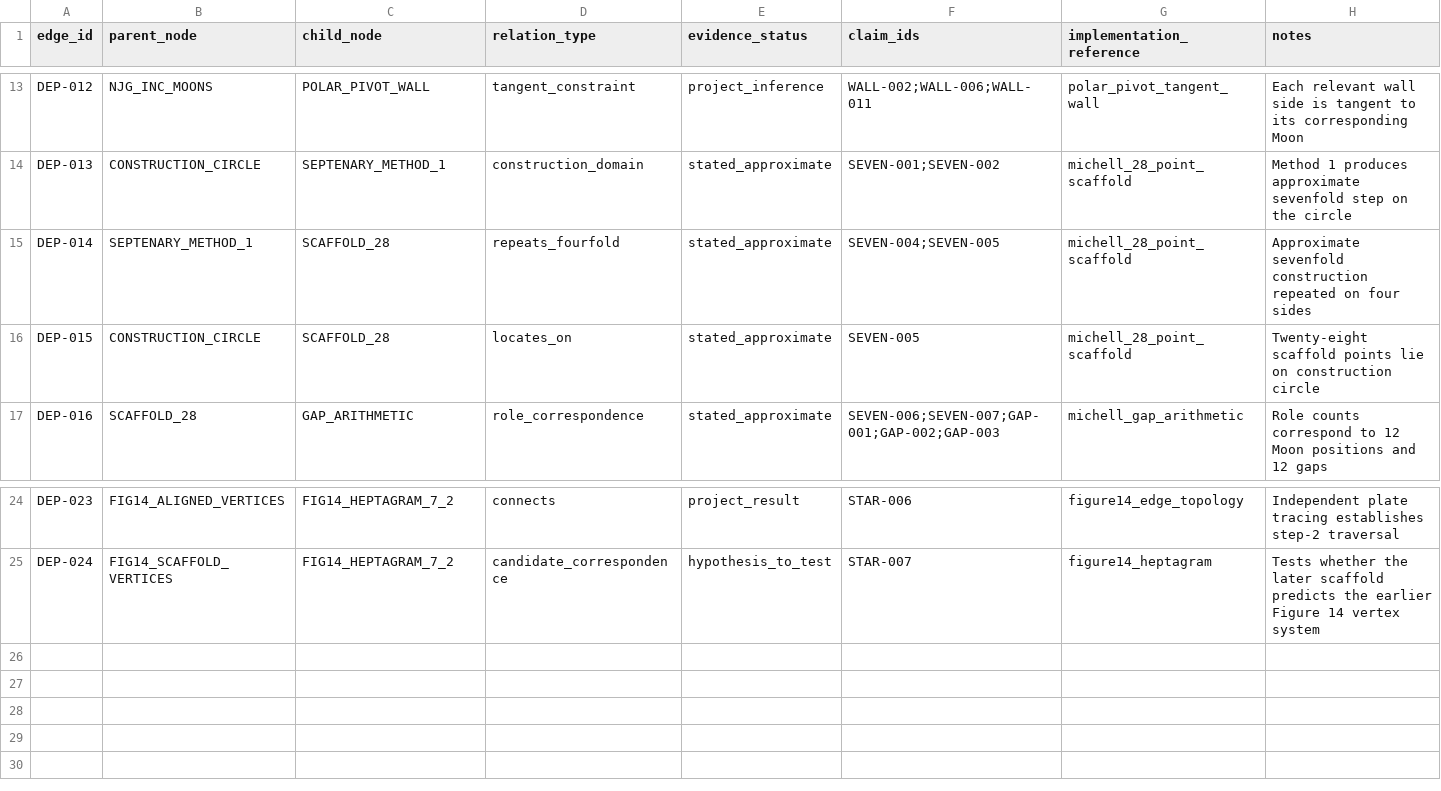
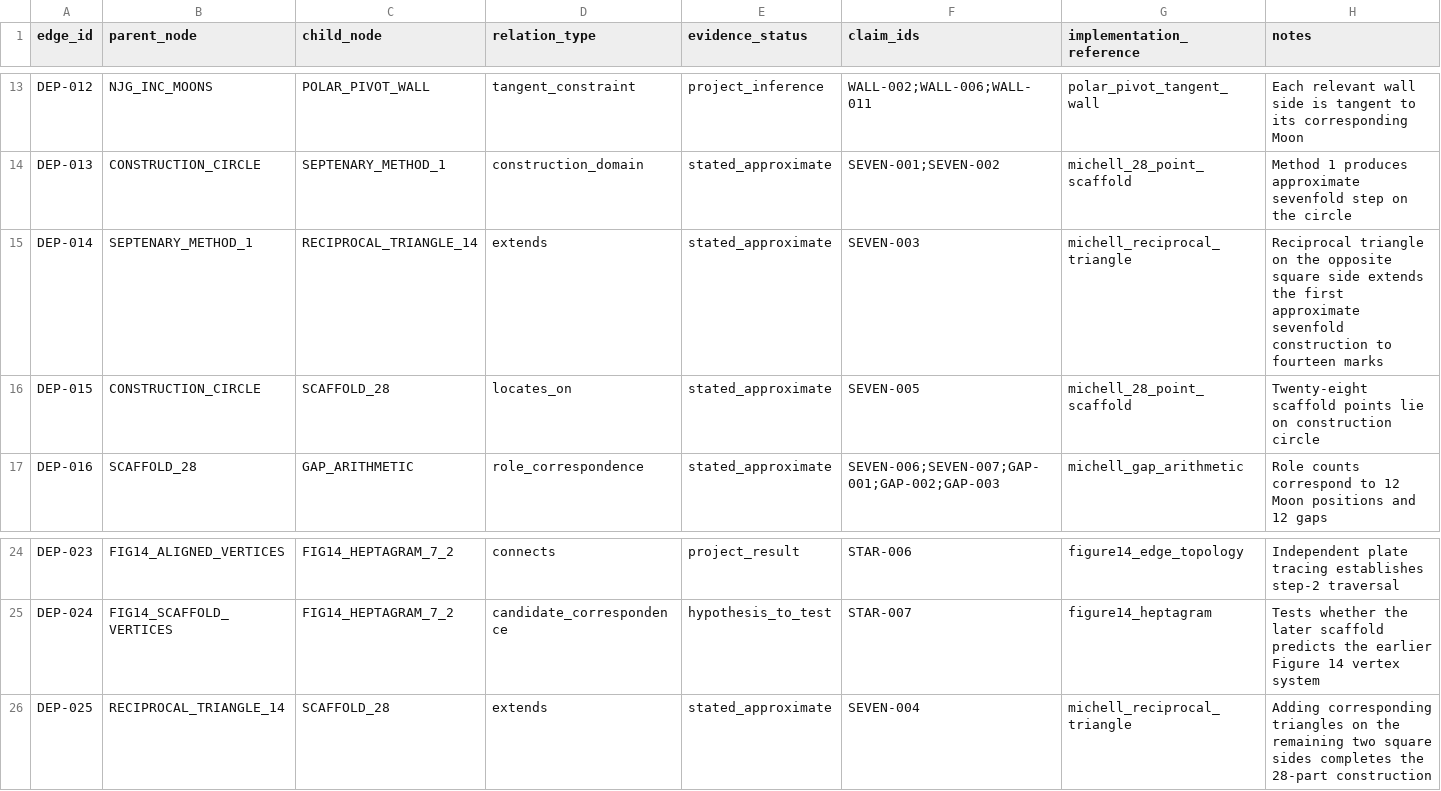
Before and after one commit to salahealer9/new-jerusalem-geometry, a CSV file: docs/specification/construction_dependencies.csv, drawn as a sheet; only a part is shown, gaps mark what is left out; the diff names each change by its address in the sheet, - before the commit and + after, or states it on an @@ line.

```diff
--- a/docs/specification/construction_dependencies.csv
+++ b/docs/specification/construction_dependencies.csv
-C15 (child_node): SCAFFOLD_28
+C15 (child_node): RECIPROCAL_TRIANGLE_14
-D15 (relation_type): repeats_fourfold
+D15 (relation_type): extends
-F15 (claim_ids): SEVEN-004;SEVEN-005
+F15 (claim_ids): SEVEN-003
-G15 (implementation_reference): michell_28_point_scaffold
+G15 (implementation_reference): michell_reciprocal_triangle
-H15 (notes): Approximate sevenfold construction repeated on four sides
+H15 (notes): Reciprocal triangle on the opposite square side extends the first approximate sevenfold construction to fourteen marks
+row 26: DEP-025 | RECIPROCAL_TRIANGLE_14 | SCAFFOLD_28 | extends | stated_approximate | SEVEN-004 | michell_reciprocal_triangle | Adding corresponding triangles on the remaining two square sides completes the 28-part construction
```
Also changed, not shown: docs/sources/geometric_claim_matrix.csv, docs/specification/construction_nodes.csv, 5 other files.
